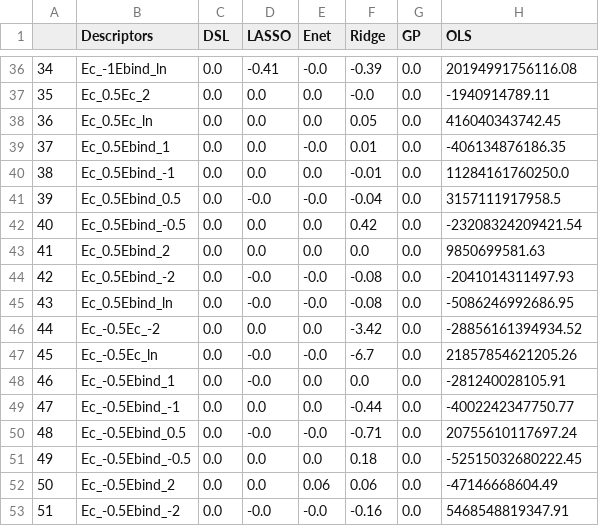
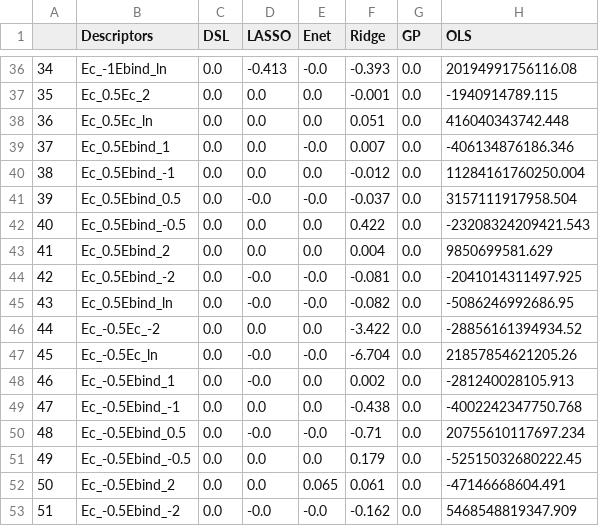
Before and after one commit to VlachosGroup/SAC-Scaling-Laws, a CSV file: ml_models/coefficient_unnormalized.csv, drawn as a sheet; only a part is shown, gaps mark what is left out; the diff covers the shown part only.

```diff
--- a/ml_models/coefficient_unnormalized.csv
+++ b/ml_models/coefficient_unnormalized.csv
@@ -36,18 +36,18 @@
-34,Ec_-1Ebind_ln,0.0,-0.41,-0.0,-0.39,0.0,20194991756116.08
-35,Ec_0.5Ec_2,0.0,0.0,0.0,-0.0,0.0,-1940914789.11
-36,Ec_0.5Ec_ln,0.0,0.0,0.0,0.05,0.0,416040343742.45
-37,Ec_0.5Ebind_1,0.0,0.0,-0.0,0.01,0.0,-406134876186.35
-38,Ec_0.5Ebind_-1,0.0,0.0,0.0,-0.01,0.0,11284161760250.0
-39,Ec_0.5Ebind_0.5,0.0,-0.0,-0.0,-0.04,0.0,3157111917958.5
-40,Ec_0.5Ebind_-0.5,0.0,0.0,0.0,0.42,0.0,-23208324209421.54
-41,Ec_0.5Ebind_2,0.0,0.0,0.0,0.0,0.0,9850699581.63
-42,Ec_0.5Ebind_-2,0.0,-0.0,-0.0,-0.08,0.0,-2041014311497.93
-43,Ec_0.5Ebind_ln,0.0,-0.0,-0.0,-0.08,0.0,-5086246992686.95
-44,Ec_-0.5Ec_-2,0.0,0.0,0.0,-3.42,0.0,-28856161394934.52
-45,Ec_-0.5Ec_ln,0.0,-0.0,-0.0,-6.7,0.0,21857854621205.26
-46,Ec_-0.5Ebind_1,0.0,-0.0,0.0,0.0,0.0,-281240028105.91
-47,Ec_-0.5Ebind_-1,0.0,0.0,0.0,-0.44,0.0,-4002242347750.77
-48,Ec_-0.5Ebind_0.5,0.0,-0.0,-0.0,-0.71,0.0,20755610117697.24
-49,Ec_-0.5Ebind_-0.5,0.0,0.0,0.0,0.18,0.0,-52515032680222.45
-50,Ec_-0.5Ebind_2,0.0,0.0,0.06,0.06,0.0,-47146668604.49
-51,Ec_-0.5Ebind_-2,0.0,-0.0,-0.0,-0.16,0.0,5468548819347.91
+34,Ec_-1Ebind_ln,0.0,-0.413,-0.0,-0.393,0.0,20194991756116.08
+35,Ec_0.5Ec_2,0.0,0.0,0.0,-0.001,0.0,-1940914789.115
+36,Ec_0.5Ec_ln,0.0,0.0,0.0,0.051,0.0,416040343742.448
+37,Ec_0.5Ebind_1,0.0,0.0,-0.0,0.007,0.0,-406134876186.346
+38,Ec_0.5Ebind_-1,0.0,0.0,0.0,-0.012,0.0,11284161760250.004
+39,Ec_0.5Ebind_0.5,0.0,-0.0,-0.0,-0.037,0.0,3157111917958.504
+40,Ec_0.5Ebind_-0.5,0.0,0.0,0.0,0.422,0.0,-23208324209421.543
+41,Ec_0.5Ebind_2,0.0,0.0,0.0,0.004,0.0,9850699581.629
+42,Ec_0.5Ebind_-2,0.0,-0.0,-0.0,-0.081,0.0,-2041014311497.925
+43,Ec_0.5Ebind_ln,0.0,-0.0,-0.0,-0.082,0.0,-5086246992686.95
+44,Ec_-0.5Ec_-2,0.0,0.0,0.0,-3.422,0.0,-28856161394934.52
+45,Ec_-0.5Ec_ln,0.0,-0.0,-0.0,-6.704,0.0,21857854621205.26
+46,Ec_-0.5Ebind_1,0.0,-0.0,0.0,0.002,0.0,-281240028105.913
+47,Ec_-0.5Ebind_-1,0.0,0.0,0.0,-0.438,0.0,-4002242347750.768
+48,Ec_-0.5Ebind_0.5,0.0,-0.0,-0.0,-0.71,0.0,20755610117697.234
+49,Ec_-0.5Ebind_-0.5,0.0,0.0,0.0,0.179,0.0,-52515032680222.45
+50,Ec_-0.5Ebind_2,0.0,0.0,0.065,0.061,0.0,-47146668604.491
+51,Ec_-0.5Ebind_-2,0.0,-0.0,-0.0,-0.162,0.0,5468548819347.909
```
Also changed, not shown: 138 edited cells elsewhere in this file, ml_models/coefficient_normalized.csv, 11 other files.
